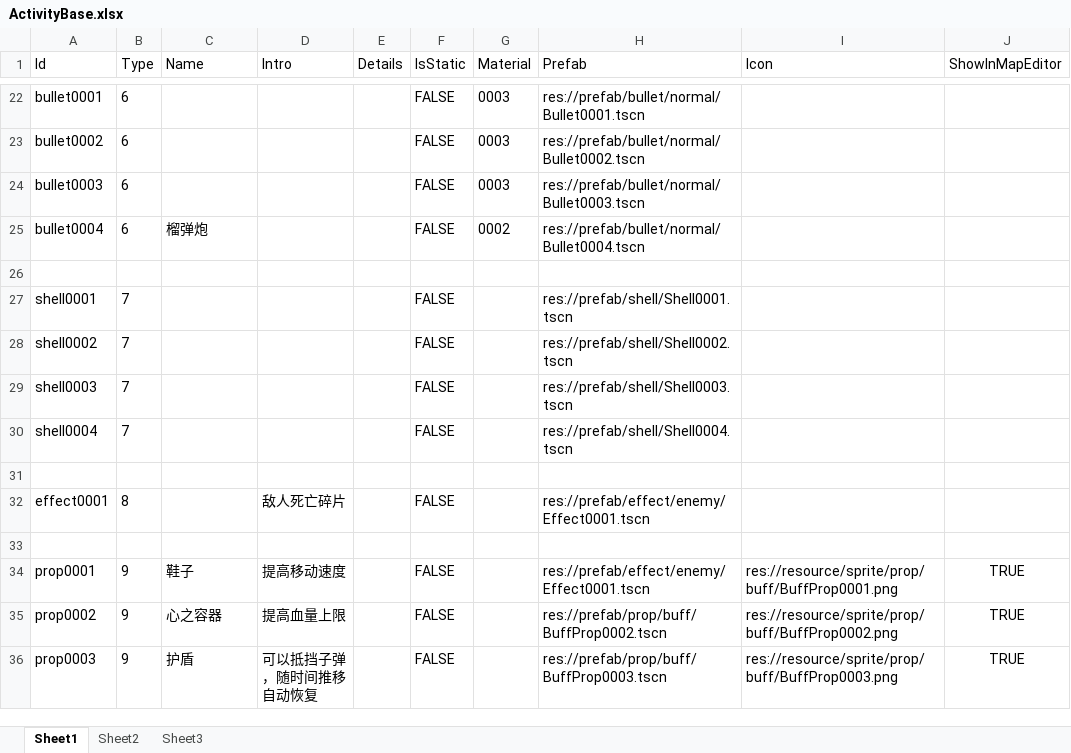
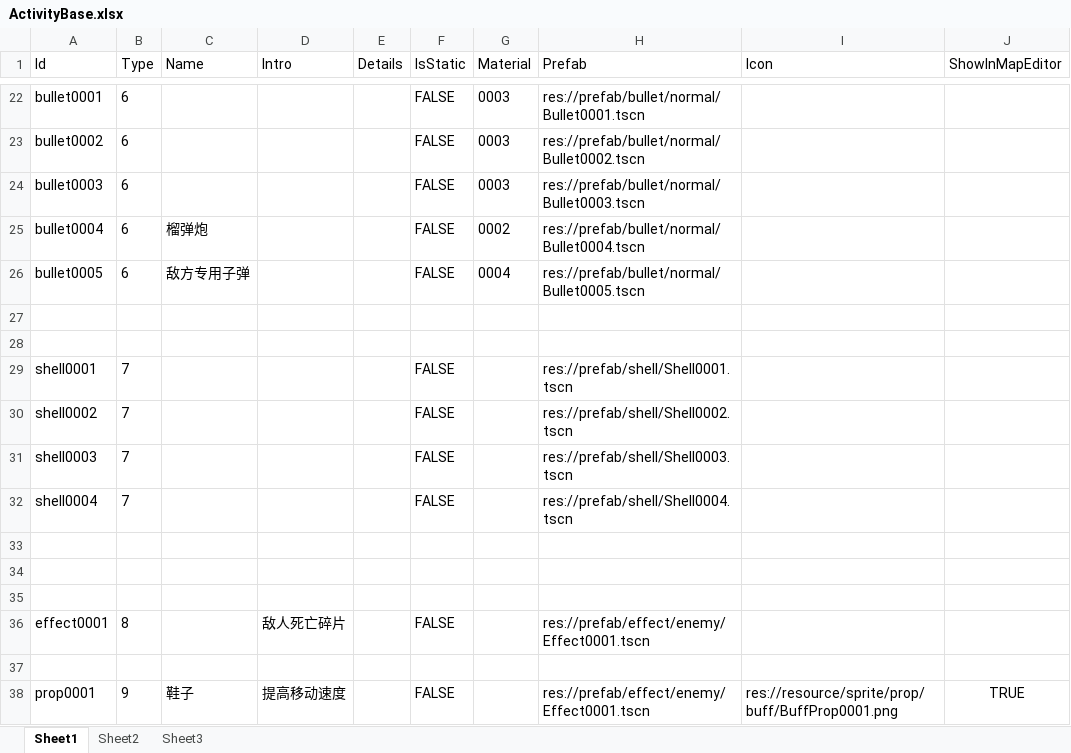
Before and after one commit to xlljc/DungeonShooting, an Excel workbook: DungeonShooting_Godot/excel/excelFile/ActivityBase.xlsx, sheet Sheet1, drawn as a sheet; only a part is shown, gaps mark what is left out; the shorter side is filled out with more unchanged rows; values as stored, in another font and other column widths than the file's, no borders; the diff names each change by its address in the sheet, - before the commit and + after, or states it on an @@ line.

```diff
--- a/DungeonShooting_Godot/excel/excelFile/ActivityBase.xlsx (sheet Sheet1)
+++ b/DungeonShooting_Godot/excel/excelFile/ActivityBase.xlsx (sheet Sheet1)
+row 26: bullet0005 | 6 | 敌方专用子弹 |  |  | FALSE | 0004 | res://prefab/bullet/normal/Bullet0005.tscn
+row 27: (empty)
+row 33: (empty)
+row 34: (empty)
```
Also changed, not shown: DungeonShooting_Godot/excel/excelFile/ActivityMaterial.xlsx, DungeonShooting_Godot/excel/excelFile/AiAttackAttr.xlsx, 18 other files.
